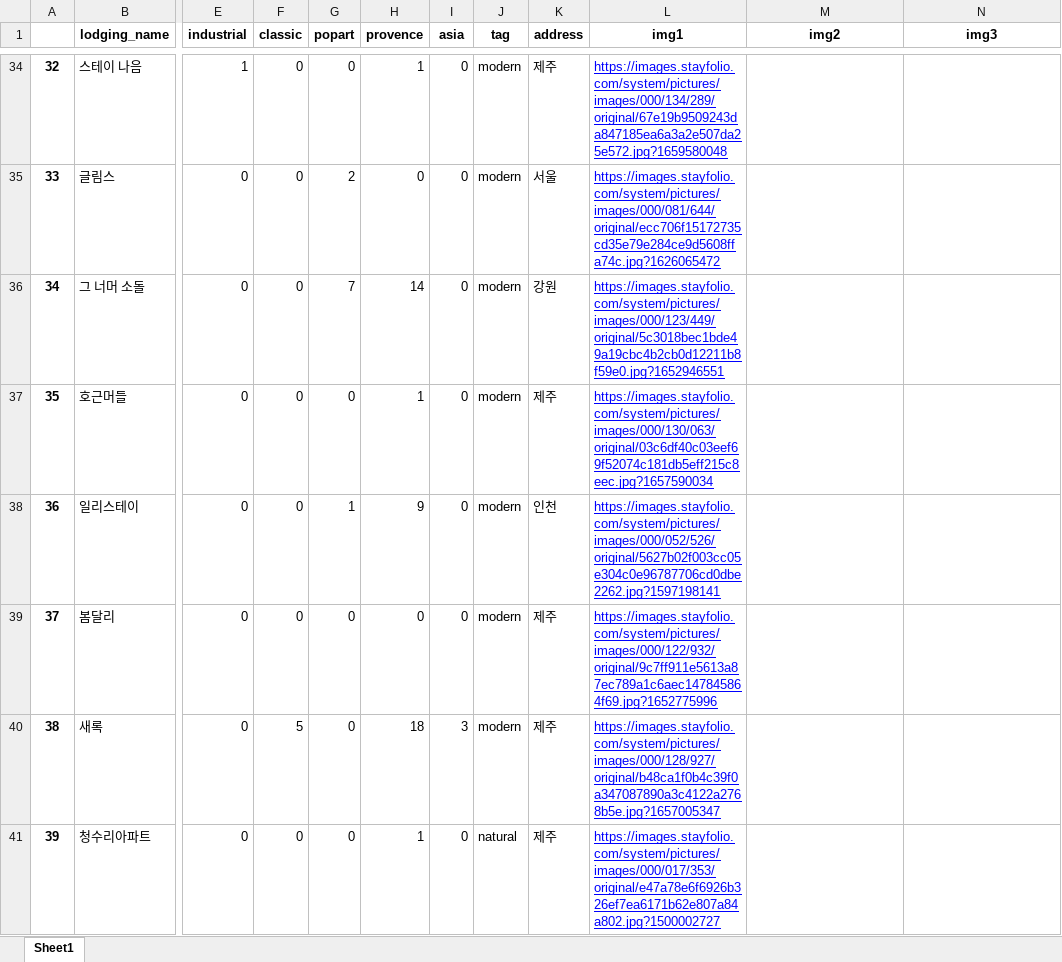
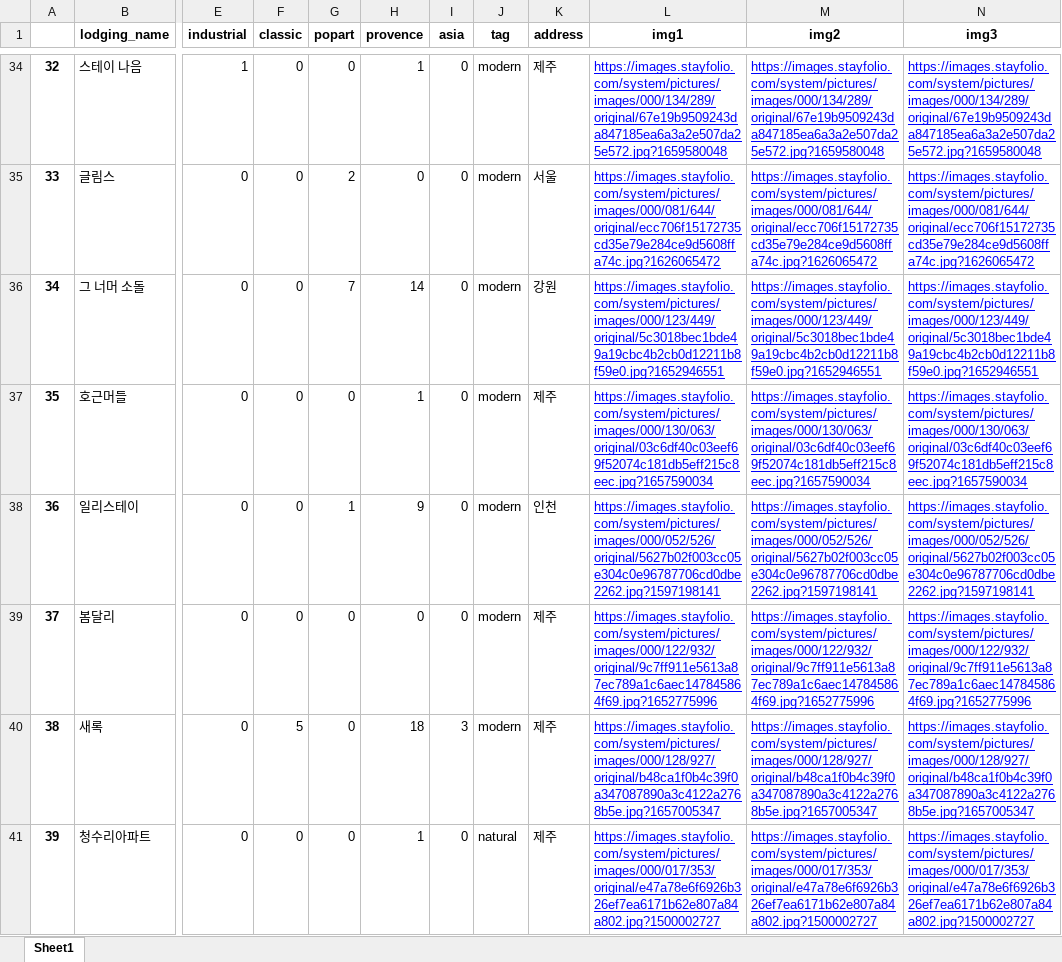
Before and after one commit to ywoo12321/KB_IT_Academy_4Team, an Excel workbook: finalPJT/Server/theme/type.xlsx, sheet Sheet1, drawn as a sheet; only a part is shown, gaps mark what is left out; values as stored, in another font and other column widths than the file's, no borders; the diff covers the shown part only; the diff names each change by its address in the sheet, - before the commit and + after, or states it on an @@ line.

```diff
--- a/finalPJT/Server/theme/type.xlsx (sheet Sheet1)
+++ b/finalPJT/Server/theme/type.xlsx (sheet Sheet1)
-M34 (img2): (empty)
+M34 (img2): https://images.stayfolio.com/system/pictures/images/000/134/289/original/67e19b9509243da847185ea6a3a2e507da25e572.jpg?1659580048
-N34 (img3): (empty)
+N34 (img3): https://images.stayfolio.com/system/pictures/images/000/134/289/original/67e19b9509243da847185ea6a3a2e507da25e572.jpg?1659580048
-M35 (img2): (empty)
+M35 (img2): https://images.stayfolio.com/system/pictures/images/000/081/644/original/ecc706f15172735cd35e79e284ce9d5608ffa74c.jpg?1626065472
-N35 (img3): (empty)
+N35 (img3): https://images.stayfolio.com/system/pictures/images/000/081/644/original/ecc706f15172735cd35e79e284ce9d5608ffa74c.jpg?1626065472
-M36 (img2): (empty)
+M36 (img2): https://images.stayfolio.com/system/pictures/images/000/123/449/original/5c3018bec1bde49a19cbc4b2cb0d12211b8f59e0.jpg?1652946551
-N36 (img3): (empty)
+N36 (img3): https://images.stayfolio.com/system/pictures/images/000/123/449/original/5c3018bec1bde49a19cbc4b2cb0d12211b8f59e0.jpg?1652946551
-M37 (img2): (empty)
+M37 (img2): https://images.stayfolio.com/system/pictures/images/000/130/063/original/03c6df40c03eef69f52074c181db5eff215c8eec.jpg?1657590034
-N37 (img3): (empty)
+N37 (img3): https://images.stayfolio.com/system/pictures/images/000/130/063/original/03c6df40c03eef69f52074c181db5eff215c8eec.jpg?1657590034
-M38 (img2): (empty)
+M38 (img2): https://images.stayfolio.com/system/pictures/images/000/052/526/original/5627b02f003cc05e304c0e96787706cd0dbe2262.jpg?1597198141
-N38 (img3): (empty)
+N38 (img3): https://images.stayfolio.com/system/pictures/images/000/052/526/original/5627b02f003cc05e304c0e96787706cd0dbe2262.jpg?1597198141
-M39 (img2): (empty)
+M39 (img2): https://images.stayfolio.com/system/pictures/images/000/122/932/original/9c7ff911e5613a87ec789a1c6aec147845864f69.jpg?1652775996
-N39 (img3): (empty)
+N39 (img3): https://images.stayfolio.com/system/pictures/images/000/122/932/original/9c7ff911e5613a87ec789a1c6aec147845864f69.jpg?1652775996
-M40 (img2): (empty)
+M40 (img2): https://images.stayfolio.com/system/pictures/images/000/128/927/original/b48ca1f0b4c39f0a347087890a3c4122a2768b5e.jpg?1657005347
-N40 (img3): (empty)
+N40 (img3): https://images.stayfolio.com/system/pictures/images/000/128/927/original/b48ca1f0b4c39f0a347087890a3c4122a2768b5e.jpg?1657005347
-M41 (img2): (empty)
+M41 (img2): https://images.stayfolio.com/system/pictures/images/000/017/353/original/e47a78e6f6926b326ef7ea6171b62e807a84a802.jpg?1500002727
-N41 (img3): (empty)
+N41 (img3): https://images.stayfolio.com/system/pictures/images/000/017/353/original/e47a78e6f6926b326ef7ea6171b62e807a84a802.jpg?1500002727
```
Also changed, not shown: 564 edited cells elsewhere in this sheet, 1 other file.
